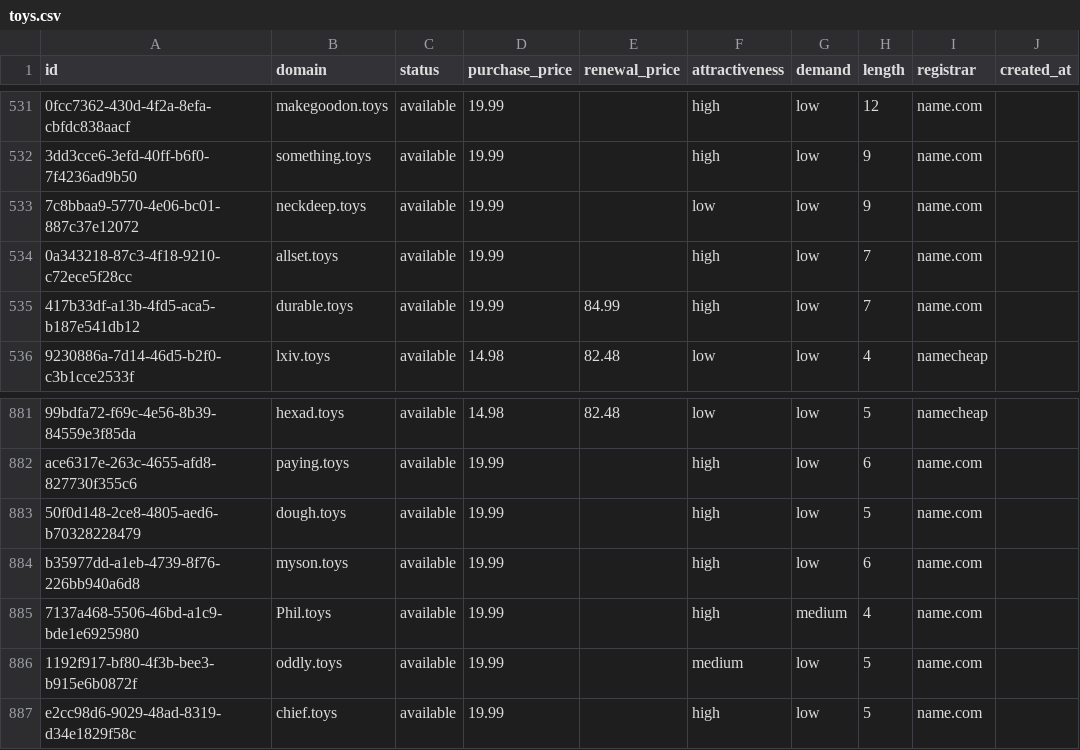
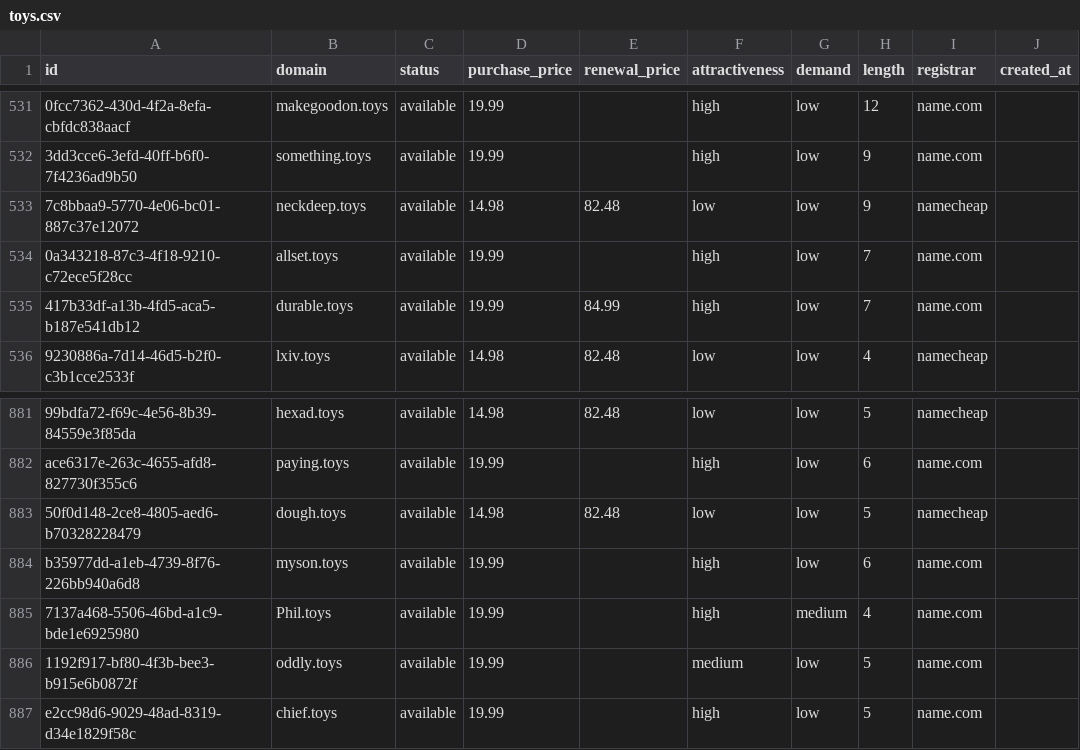
Before and after one commit to UniqueDomains/toys-oneword-domains, a CSV file: toys.csv, drawn as a sheet; only a part is shown, gaps mark what is left out; the diff names each change by its address in the sheet, - before the commit and + after, or states it on an @@ line.

Commit message:
Domains update

```diff
--- a/toys.csv
+++ b/toys.csv
-D533 (purchase_price): 19.99
+D533 (purchase_price): 14.98
-E533 (renewal_price): (empty)
+E533 (renewal_price): 82.48
-I533 (registrar): name.com
+I533 (registrar): namecheap
-D883 (purchase_price): 19.99
+D883 (purchase_price): 14.98
-E883 (renewal_price): (empty)
+E883 (renewal_price): 82.48
-F883 (attractiveness): high
+F883 (attractiveness): low
-I883 (registrar): name.com
+I883 (registrar): namecheap
```
Also changed, not shown: 4 other files.
